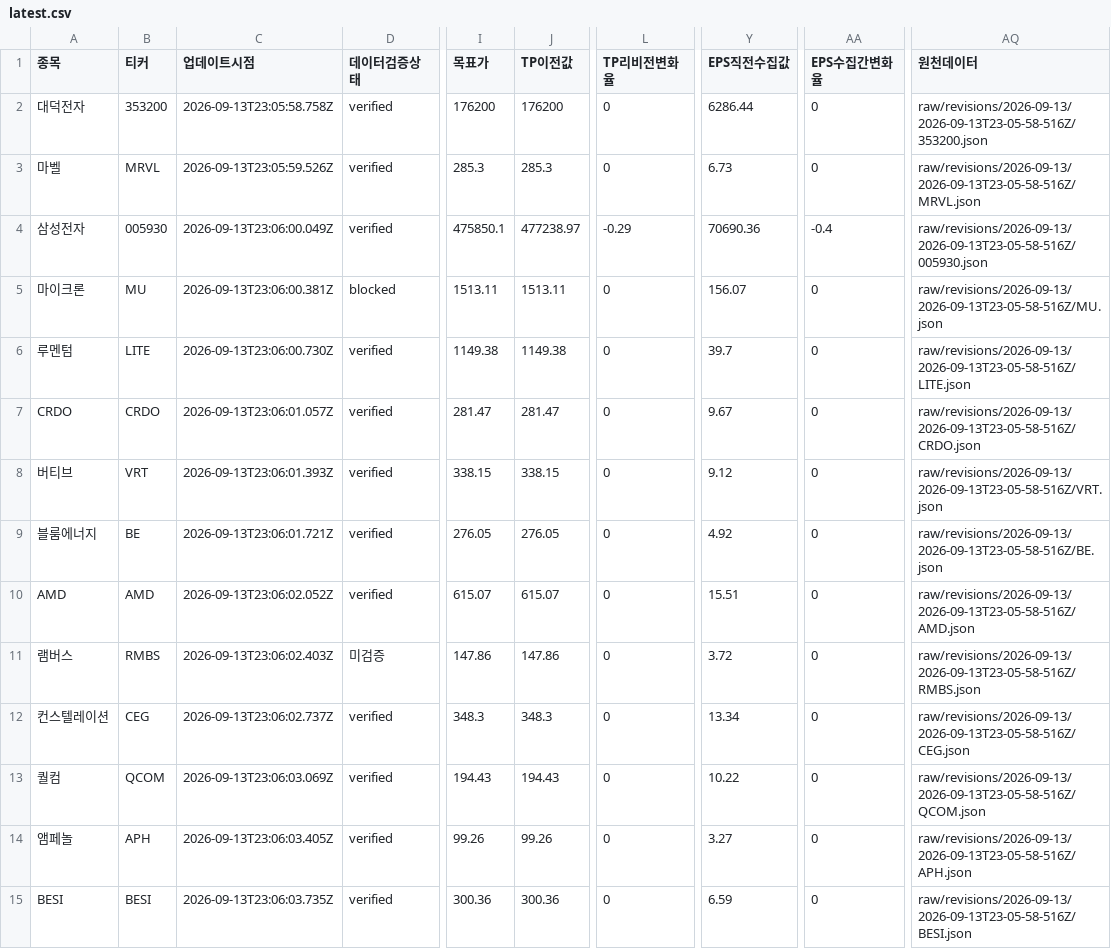
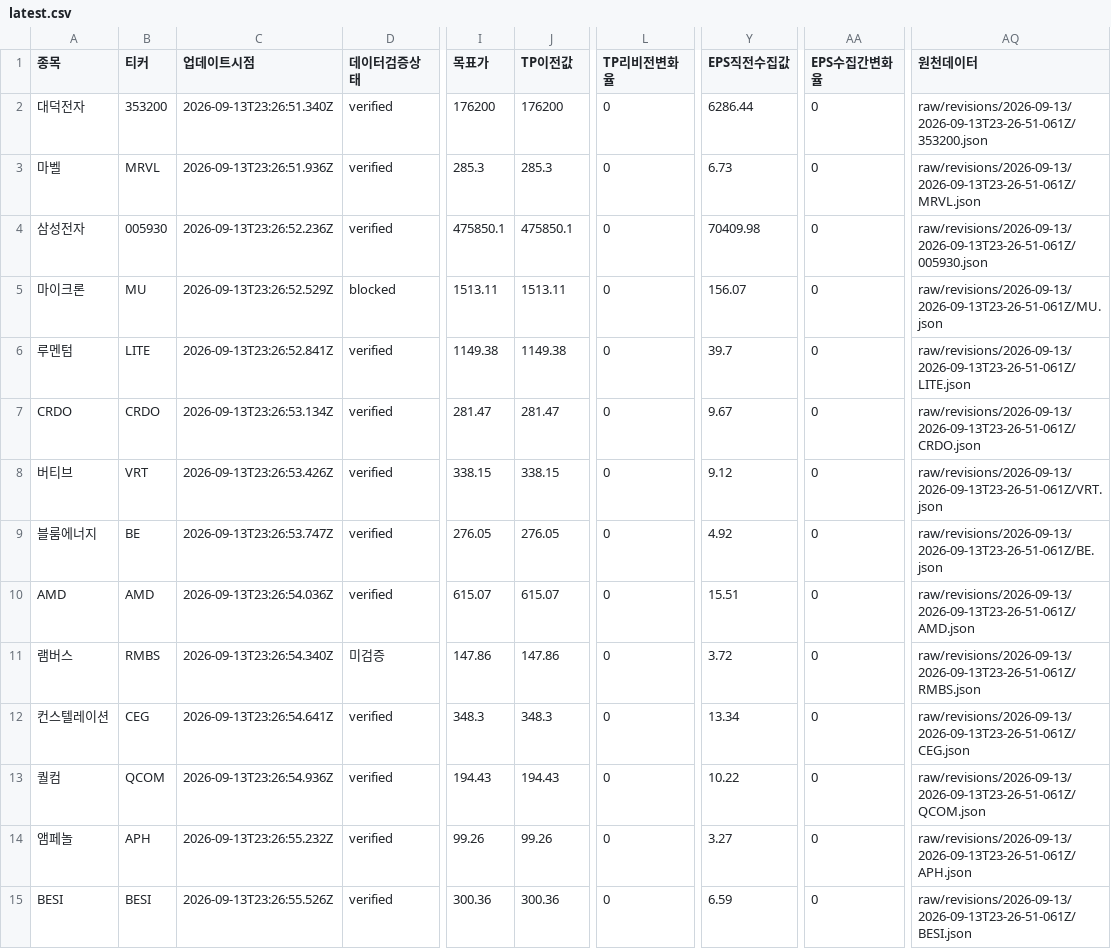
Before and after one commit to SimpleorNothing/ten-bagger, a CSV file: raw/revisions/latest.csv, drawn as a sheet; only a part is shown, gaps mark what is left out; the diff covers the shown part only; the diff names each change by its address in the sheet, - before the commit and + after, or states it on an @@ line.

Commit message:
chore: update market data + integrity-audited revisions (#2194)
Co-authored-by: github-actions[bot] <41898282+github-actions[bot]@users.noreply.github.com>

```diff
--- a/raw/revisions/latest.csv
+++ b/raw/revisions/latest.csv
-C2 (업데이트시점): 2026-09-13T23:05:58.758Z
+C2 (업데이트시점): 2026-09-13T23:26:51.340Z
-AQ2 (원천데이터): raw/revisions/2026-09-13/2026-09-13T23-05-58-516Z/353200.json
+AQ2 (원천데이터): raw/revisions/2026-09-13/2026-09-13T23-26-51-061Z/353200.json
-C3 (업데이트시점): 2026-09-13T23:05:59.526Z
+C3 (업데이트시점): 2026-09-13T23:26:51.936Z
-AQ3 (원천데이터): raw/revisions/2026-09-13/2026-09-13T23-05-58-516Z/MRVL.json
+AQ3 (원천데이터): raw/revisions/2026-09-13/2026-09-13T23-26-51-061Z/MRVL.json
-C4 (업데이트시점): 2026-09-13T23:06:00.049Z
+C4 (업데이트시점): 2026-09-13T23:26:52.236Z
-J4 (TP이전값): 477238.97
+J4 (TP이전값): 475850.1
-L4 (TP리비전변화율): -0.29
+L4 (TP리비전변화율): 0
-Y4 (EPS직전수집값): 70690.36
+Y4 (EPS직전수집값): 70409.98
-AA4 (EPS수집간변화율): -0.4
+AA4 (EPS수집간변화율): 0
-AQ4 (원천데이터): raw/revisions/2026-09-13/2026-09-13T23-05-58-516Z/005930.json
+AQ4 (원천데이터): raw/revisions/2026-09-13/2026-09-13T23-26-51-061Z/005930.json
-C5 (업데이트시점): 2026-09-13T23:06:00.381Z
+C5 (업데이트시점): 2026-09-13T23:26:52.529Z
-AQ5 (원천데이터): raw/revisions/2026-09-13/2026-09-13T23-05-58-516Z/MU.json
+AQ5 (원천데이터): raw/revisions/2026-09-13/2026-09-13T23-26-51-061Z/MU.json
-C6 (업데이트시점): 2026-09-13T23:06:00.730Z
+C6 (업데이트시점): 2026-09-13T23:26:52.841Z
-AQ6 (원천데이터): raw/revisions/2026-09-13/2026-09-13T23-05-58-516Z/LITE.json
+AQ6 (원천데이터): raw/revisions/2026-09-13/2026-09-13T23-26-51-061Z/LITE.json
-C7 (업데이트시점): 2026-09-13T23:06:01.057Z
+C7 (업데이트시점): 2026-09-13T23:26:53.134Z
-AQ7 (원천데이터): raw/revisions/2026-09-13/2026-09-13T23-05-58-516Z/CRDO.json
+AQ7 (원천데이터): raw/revisions/2026-09-13/2026-09-13T23-26-51-061Z/CRDO.json
-C8 (업데이트시점): 2026-09-13T23:06:01.393Z
+C8 (업데이트시점): 2026-09-13T23:26:53.426Z
-AQ8 (원천데이터): raw/revisions/2026-09-13/2026-09-13T23-05-58-516Z/VRT.json
+AQ8 (원천데이터): raw/revisions/2026-09-13/2026-09-13T23-26-51-061Z/VRT.json
-C9 (업데이트시점): 2026-09-13T23:06:01.721Z
+C9 (업데이트시점): 2026-09-13T23:26:53.747Z
-AQ9 (원천데이터): raw/revisions/2026-09-13/2026-09-13T23-05-58-516Z/BE.json
+AQ9 (원천데이터): raw/revisions/2026-09-13/2026-09-13T23-26-51-061Z/BE.json
-C10 (업데이트시점): 2026-09-13T23:06:02.052Z
+C10 (업데이트시점): 2026-09-13T23:26:54.036Z
-AQ10 (원천데이터): raw/revisions/2026-09-13/2026-09-13T23-05-58-516Z/AMD.json
+AQ10 (원천데이터): raw/revisions/2026-09-13/2026-09-13T23-26-51-061Z/AMD.json
-C11 (업데이트시점): 2026-09-13T23:06:02.403Z
+C11 (업데이트시점): 2026-09-13T23:26:54.340Z
-AQ11 (원천데이터): raw/revisions/2026-09-13/2026-09-13T23-05-58-516Z/RMBS.json
+AQ11 (원천데이터): raw/revisions/2026-09-13/2026-09-13T23-26-51-061Z/RMBS.json
-C12 (업데이트시점): 2026-09-13T23:06:02.737Z
+C12 (업데이트시점): 2026-09-13T23:26:54.641Z
-AQ12 (원천데이터): raw/revisions/2026-09-13/2026-09-13T23-05-58-516Z/CEG.json
+AQ12 (원천데이터): raw/revisions/2026-09-13/2026-09-13T23-26-51-061Z/CEG.json
-C13 (업데이트시점): 2026-09-13T23:06:03.069Z
+C13 (업데이트시점): 2026-09-13T23:26:54.936Z
-AQ13 (원천데이터): raw/revisions/2026-09-13/2026-09-13T23-05-58-516Z/QCOM.json
+AQ13 (원천데이터): raw/revisions/2026-09-13/2026-09-13T23-26-51-061Z/QCOM.json
-C14 (업데이트시점): 2026-09-13T23:06:03.405Z
+C14 (업데이트시점): 2026-09-13T23:26:55.232Z
-AQ14 (원천데이터): raw/revisions/2026-09-13/2026-09-13T23-05-58-516Z/APH.json
+AQ14 (원천데이터): raw/revisions/2026-09-13/2026-09-13T23-26-51-061Z/APH.json
-C15 (업데이트시점): 2026-09-13T23:06:03.735Z
+C15 (업데이트시점): 2026-09-13T23:26:55.526Z
-AQ15 (원천데이터): raw/revisions/2026-09-13/2026-09-13T23-05-58-516Z/BESI.json
+AQ15 (원천데이터): raw/revisions/2026-09-13/2026-09-13T23-26-51-061Z/BESI.json
```
Also changed, not shown: 29 edited cells elsewhere in this file, 34 other files.
